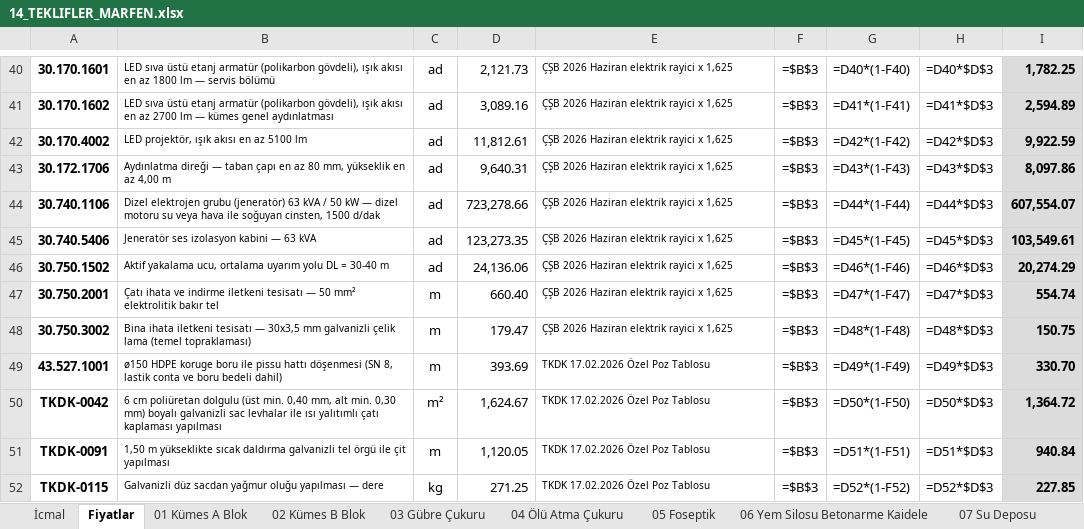
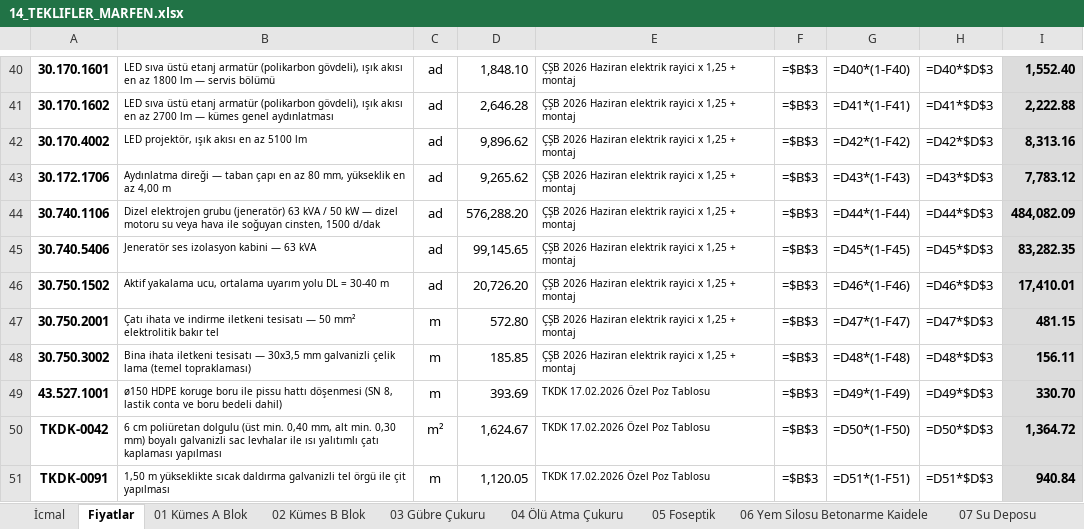
Before and after one commit to mahmuttari/Yonetmelik-araclari, an Excel workbook: belgeler/14_TEKLIFLER_MARFEN.xlsx, sheet Fiyatlar, drawn as a sheet; only a part is shown, gaps mark what is left out; the shorter side is filled out with more unchanged rows; values as stored, in another font and other column widths than the file's, no borders; formulas without a stored value are shown as written; the diff covers the shown part only; the diff names each change by its address in the sheet, - before the commit and + after, or states it on an @@ line.

```diff
--- a/belgeler/14_TEKLIFLER_MARFEN.xlsx (sheet Fiyatlar)
+++ b/belgeler/14_TEKLIFLER_MARFEN.xlsx (sheet Fiyatlar)
-D40: 2,121.73
+D40: 1,848.10
-E40:E48: ÇŞB 2026 Haziran elektrik rayici x 1,625
+E40:E48: ÇŞB 2026 Haziran elektrik rayici x 1,25 + montaj
-I40: 1,782.25
+I40: 1,552.40
-D41: 3,089.16
+D41: 2,646.28
-I41: 2,594.89
+I41: 2,222.88
-D42: 11,812.61
+D42: 9,896.62
-I42: 9,922.59
+I42: 8,313.16
-D43: 9,640.31
+D43: 9,265.62
-I43: 8,097.86
+I43: 7,783.12
-D44: 723,278.66
+D44: 576,288.20
-I44: 607,554.07
+I44: 484,082.09
-D45: 123,273.35
+D45: 99,145.65
-I45: 103,549.61
+I45: 83,282.35
-D46: 24,136.06
+D46: 20,726.20
-I46: 20,274.29
+I46: 17,410.01
-D47: 660.40
+D47: 572.80
-I47: 554.74
+I47: 481.15
-D48: 179.47
+D48: 185.85
-I48: 150.75
+I48: 156.11
```
Also changed, not shown: 45 edited cells elsewhere in this sheet, belgeler/15_KESIF_OZETLERI.xlsx, belgeler/IPARD_EVRAKLARI.xlsx, 40 other files.
